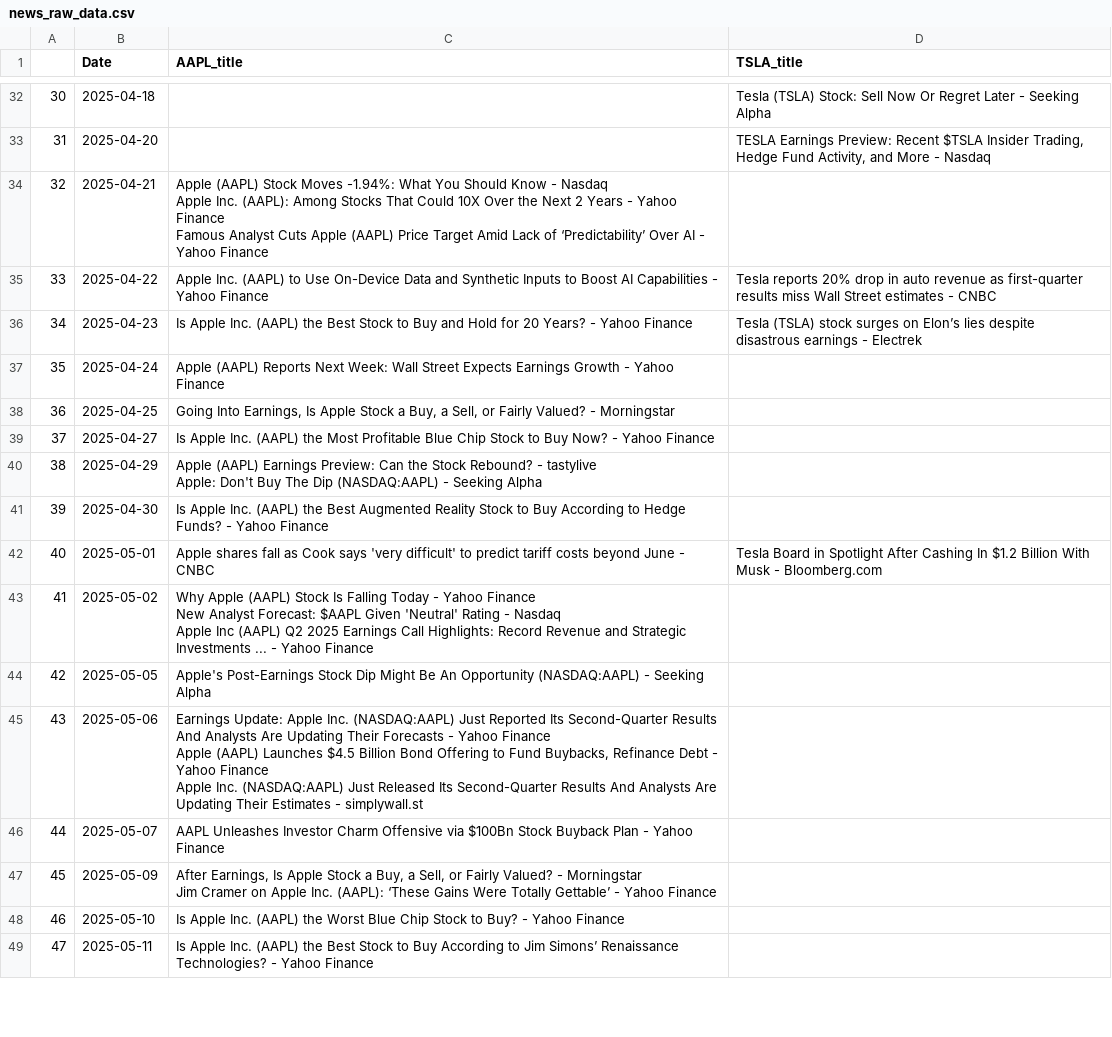
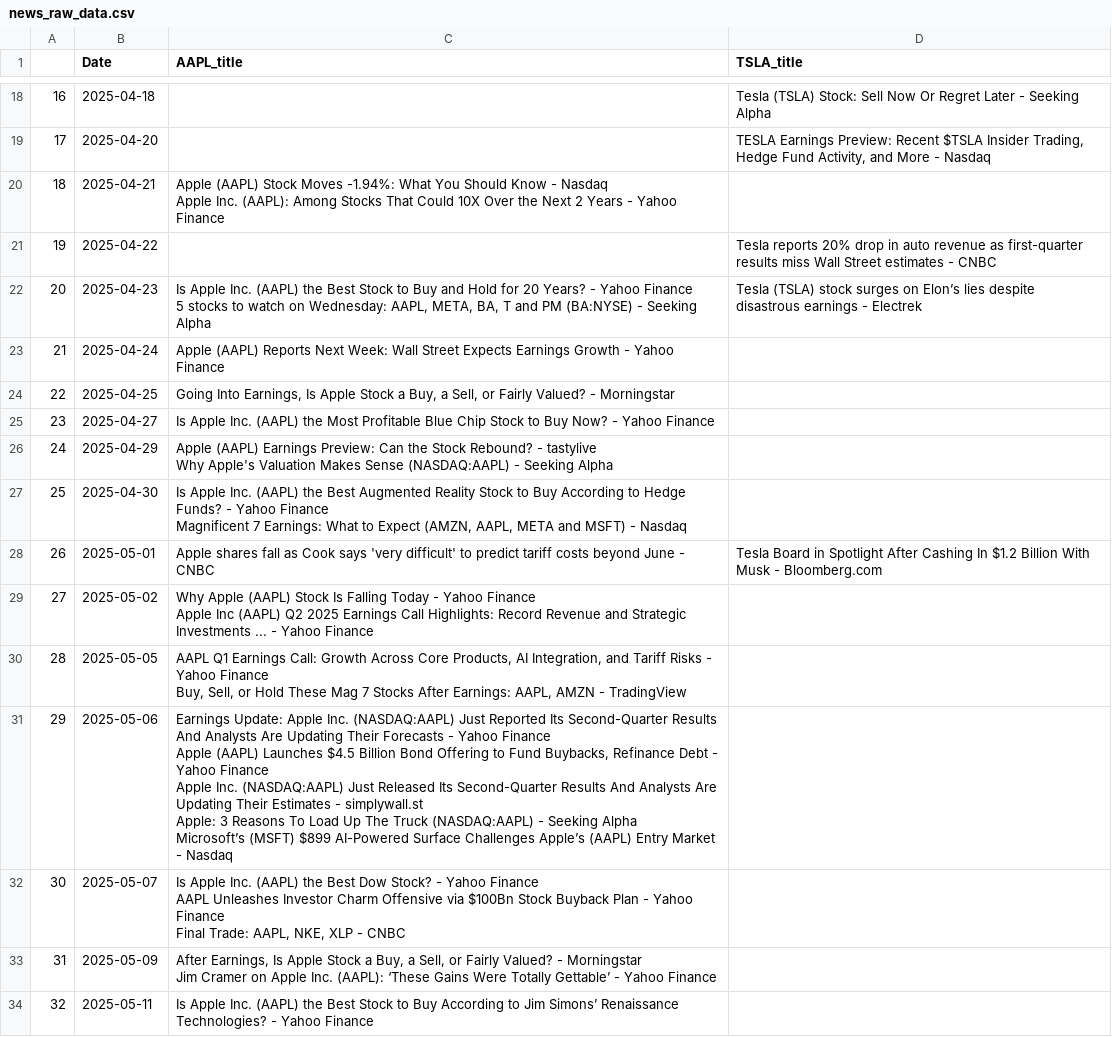
Before and after one commit to tunbin2697/AI-powered-stock-analytics, a CSV file: src/data/raw/news_raw_data.csv, drawn as a sheet; only a part is shown, gaps mark what is left out; removed rows and columns are numbered as before the commit, all else as after; ↵ is a line break in a cell; the diff covers the shown part only; the diff names each change by its address in the sheet, - before the commit and + after, or states it on an @@ line.

```diff
--- a/src/data/raw/news_raw_data.csv
+++ b/src/data/raw/news_raw_data.csv
@@ column A renumbered from row 5 down @@
-C20 (AAPL_title): …Yahoo Finance ↵ Famous Analyst Cuts Apple (AAPL) Price Target Amid Lack of ‘Predictability’ Over AI - Yahoo Finance
+C20 (AAPL_title): …Yahoo Finance
-C21 (AAPL_title): Apple Inc. (AAPL) to Use On-Device Data and Synthetic Inputs to Boost AI Capabilities - Yahoo Finance
+C21 (AAPL_title): (empty)
-C22 (AAPL_title): …Yahoo Finance
+C22 (AAPL_title): …Yahoo Finance ↵ 5 stocks to watch on Wednesday: AAPL, META, BA, T and PM (BA:NYSE) - Seeking Alpha
-C26 (AAPL_title): …- tastylive ↵ Apple: Don't Buy The Dip (NASDAQ:AAPL) -…
+C26 (AAPL_title): …- tastylive ↵ Why Apple's Valuation Makes Sense (NASDAQ:AAPL) -…
-C27 (AAPL_title): …Yahoo Finance
+C27 (AAPL_title): …Yahoo Finance ↵ Magnificent 7 Earnings: What to Expect (AMZN, AAPL, META and MSFT) - Nasdaq
-C29 (AAPL_title): …Yahoo Finance ↵ New Analyst Forecast: $AAPL Given 'Neutral' Rating - Nasdaq ↵ Apple Inc…
+C29 (AAPL_title): …Yahoo Finance ↵ Apple Inc…
-C30 (AAPL_title): Apple's Post-Earnings Stock Dip Might Be An Opportunity (NASDAQ:AAPL) - Seeking Alpha
+C30 (AAPL_title): AAPL Q1 Earnings Call: Growth Across Core Products, AI Integration, and Tariff Risks - Yahoo Finance ↵ Buy, Sell, or Hold These Mag 7 Stocks After Earnings: AAPL, AMZN - TradingView
-C31 (AAPL_title): …- simplywall.st
+C31 (AAPL_title): …- simplywall.st ↵ Apple: 3 Reasons To Load Up The Truck (NASDAQ:AAPL) - Seeking Alpha ↵ Microsoft’s (MSFT) $899 AI-Powered Surface Challenges Apple’s (AAPL) Entry Market - Nasdaq
-C32 (AAPL_title): AAPL Unleashes Investor Charm Offensive via $100Bn Stock Buyback Plan - Yahoo Finance
+C32 (AAPL_title): Is Apple Inc. (AAPL) the Best Dow Stock? - Yahoo Finance ↵ AAPL Unleashes Investor Charm Offensive via $100Bn Stock Buyback Plan - Yahoo Finance ↵ Final Trade: AAPL, NKE, XLP - CNBC
-row 48: 46 | 2025-05-10 | Is Apple Inc. (AAPL) the Worst Blue Chip Stock to Buy? - Yahoo Finance
```
Also changed, not shown: 5 added rows, 17 removed rows and 24 edited cells elsewhere in this file, src/data/processed/final_daily_data.csv, src/data/raw/yf_raw_data.csv, 1 other file.
